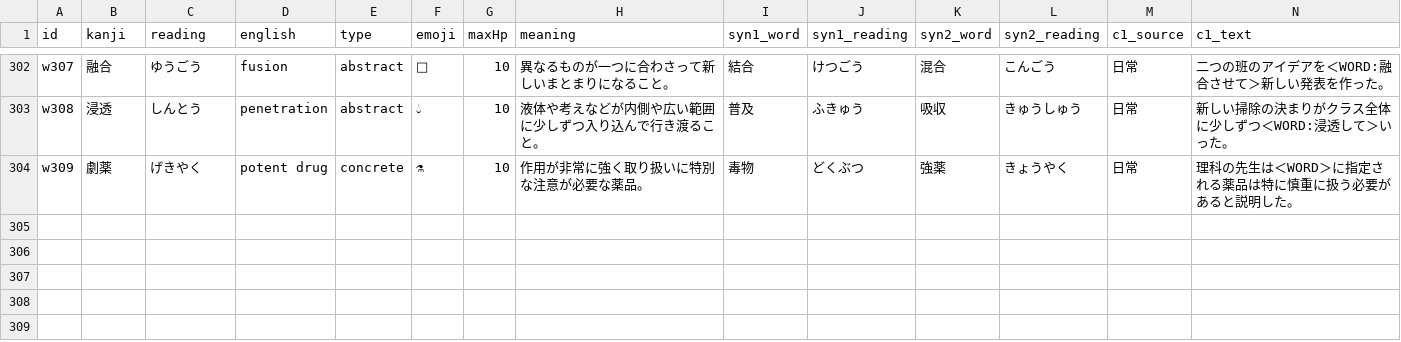
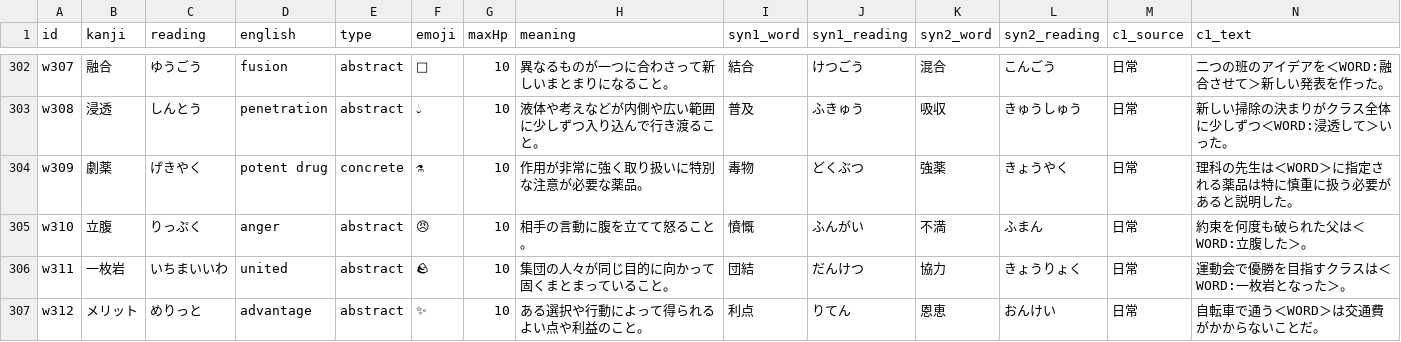
Before and after one commit to ur2cuter2/ur2cute, a CSV file: vocab-quest/data/vocab-words.csv, drawn as a sheet; only a part is shown, gaps mark what is left out; rows hold the shown columns only; the diff names each change by its address in the sheet, - before the commit and + after, or states it on an @@ line.

```diff
--- a/vocab-quest/data/vocab-words.csv
+++ b/vocab-quest/data/vocab-words.csv
+row 305: w310 | 立腹 | りっぷく | anger | abstract | 😠 | 10 | 相手の言動に腹を立てて怒ること。 | 憤慨 | ふんがい | 不満 | ふまん | 日常 | 約束を何度も破られた父は＜WORD:立腹した＞。
+row 306: w311 | 一枚岩 | いちまいいわ | united | abstract | 🪨 | 10 | 集団の人々が同じ目的に向かって固くまとまっていること。 | 団結 | だんけつ | 協力 | きょうりょく | 日常 | 運動会で優勝を目指すクラスは＜WORD:一枚岩となった＞。
+row 307: w312 | メリット | めりっと | advantage | abstract | ✨ | 10 | ある選択や行動によって得られるよい点や利益のこと。 | 利点 | りてん | 恩恵 | おんけい | 日常 | 自転車で通う＜WORD＞は交通費がかからないことだ。
```
Also changed, not shown: kanji-de-go/kanji-mistakes.csv.
